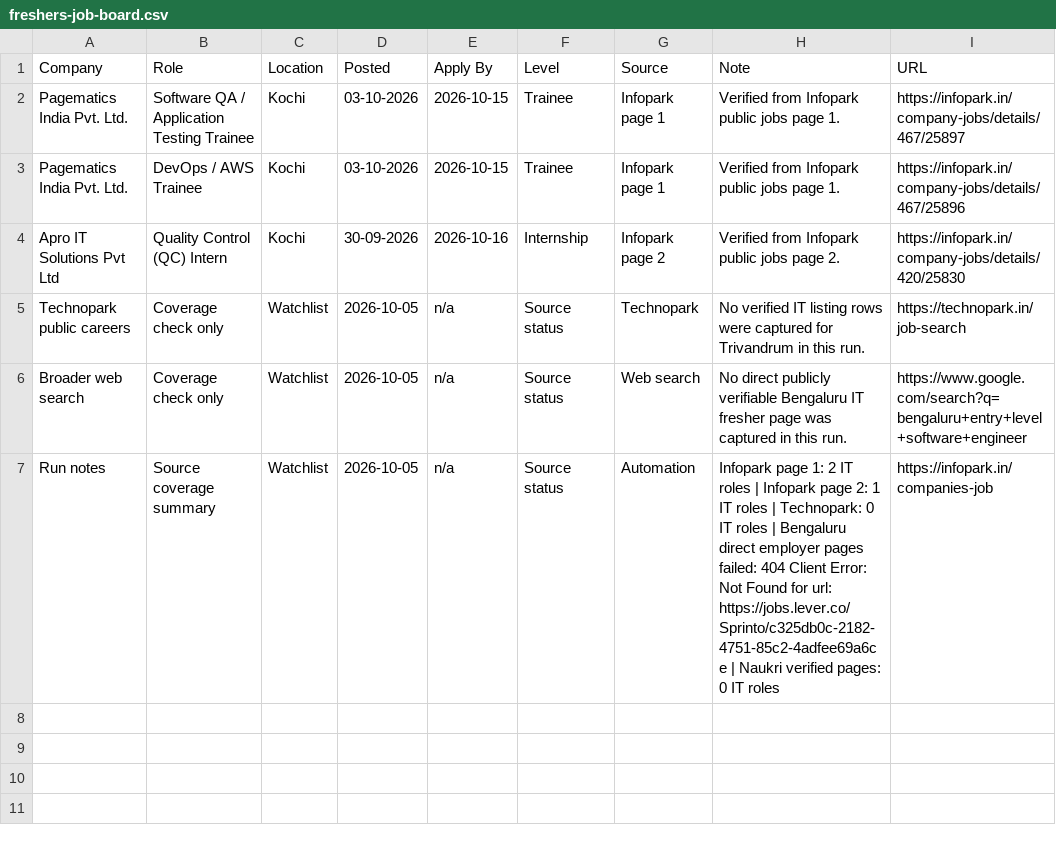
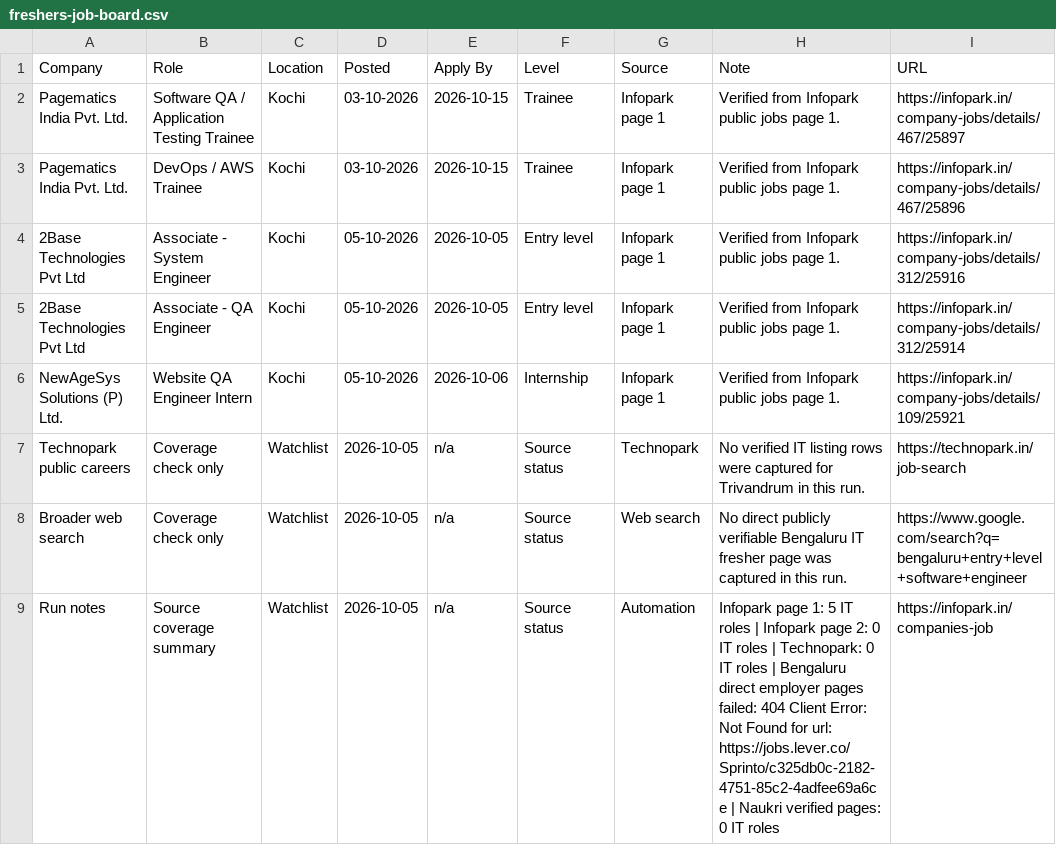
Before and after one commit to sk-learner/Automation-freshers-job-alert, a CSV file: outputs/freshers-job-board.csv, drawn as a sheet.

```diff
--- a/outputs/freshers-job-board.csv
+++ b/outputs/freshers-job-board.csv
@@ -3,5 +3,7 @@ Pagematics India Pvt. Ltd.,Software QA / Application Testing Trainee,Kochi,03-10
 Pagematics India Pvt. Ltd.,DevOps / AWS Trainee,Kochi,03-10-2026,2026-10-15,Trainee,Infopark page 1,Verified from Infopark public jobs page 1.,https://infopark.in/company-jobs/details/467/25896
-Apro IT Solutions Pvt Ltd,Quality Control (QC) Intern,Kochi,30-09-2026,2026-10-16,Internship,Infopark page 2,Verified from Infopark public jobs page 2.,https://infopark.in/company-jobs/details/420/25830
+2Base Technologies Pvt Ltd,Associate - System Engineer,Kochi,05-10-2026,2026-10-05,Entry level,Infopark page 1,Verified from Infopark public jobs page 1.,https://infopark.in/company-jobs/details/312/25916
+2Base Technologies Pvt Ltd,Associate - QA Engineer,Kochi,05-10-2026,2026-10-05,Entry level,Infopark page 1,Verified from Infopark public jobs page 1.,https://infopark.in/company-jobs/details/312/25914
+NewAgeSys Solutions (P) Ltd.,Website QA Engineer Intern,Kochi,05-10-2026,2026-10-06,Internship,Infopark page 1,Verified from Infopark public jobs page 1.,https://infopark.in/company-jobs/details/109/25921
 Technopark public careers,Coverage check only,Watchlist,2026-10-05,n/a,Source status,Technopark,No verified IT listing rows were captured for Trivandrum in this run.,https://technopark.in/job-search
 Broader web search,Coverage check only,Watchlist,2026-10-05,n/a,Source status,Web search,No direct publicly verifiable Bengaluru IT fresher page was captured in this run.,https://www.google.com/search?q=bengaluru+entry+level+software+engineer
-Run notes,Source coverage summary,Watchlist,2026-10-05,n/a,Source status,Automation,Infopark page 1: 2 IT roles | Infopark page 2: 1 IT roles | Technopark: 0 IT roles | Bengaluru direct employer pages failed: 404 Client Error: Not Found for url: https://jobs.lever.co/Sprinto/c325db0c-2182-4751-85c2-4adfee69a6ce | Naukri verified pages: 0 IT roles,https://infopark.in/companies-job
+Run notes,Source coverage summary,Watchlist,2026-10-05,n/a,Source status,Automation,Infopark page 1: 5 IT roles | Infopark page 2: 0 IT roles | Technopark: 0 IT roles | Bengaluru direct employer pages failed: 404 Client Error: Not Found for url: https://jobs.lever.co/Sprinto/c325db0c-2182-4751-85c2-4adfee69a6ce | Naukri verified pages: 0 IT roles,https://infopark.in/companies-job
```
Also changed, not shown: docs/freshers-job-board.csv, 4 other files.
